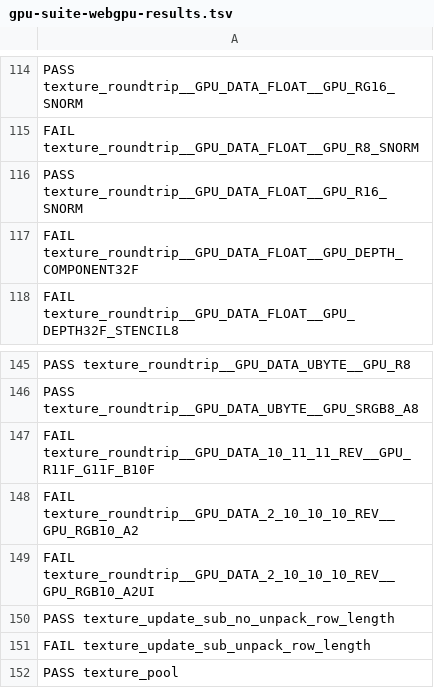
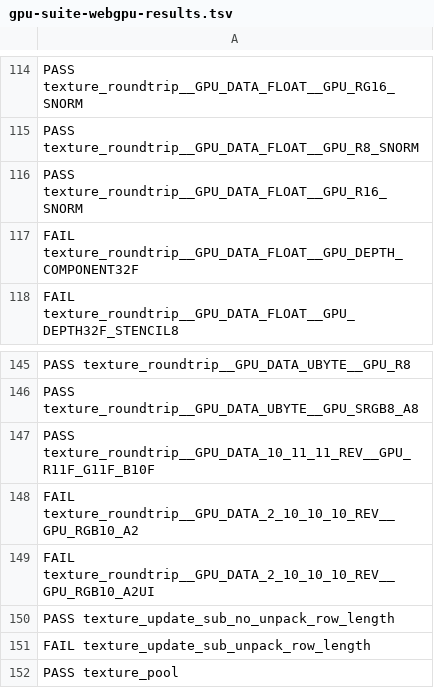
Before and after one commit to gessa-ai/blender-web, a TSV file: sandbox/lane-a-staging/gpu-suite-webgpu-results.tsv, drawn as a sheet; only a part is shown, gaps mark what is left out; the diff covers the shown part only; the diff names each change by its address in the sheet, - before the commit and + after, or states it on an @@ line.

```diff
--- a/sandbox/lane-a-staging/gpu-suite-webgpu-results.tsv
+++ b/sandbox/lane-a-staging/gpu-suite-webgpu-results.tsv
-A115: FAIL texture_roundtrip__GPU_DATA_FLOAT__GPU_R8_SNORM
+A115: PASS texture_roundtrip__GPU_DATA_FLOAT__GPU_R8_SNORM
-A147: FAIL texture_roundtrip__GPU_DATA_10_11_11_REV__GPU_R11F_G11F_B10F
+A147: PASS texture_roundtrip__GPU_DATA_10_11_11_REV__GPU_R11F_G11F_B10F
```
Also changed, not shown: 15 edited cells elsewhere in this file, 4 other files.
